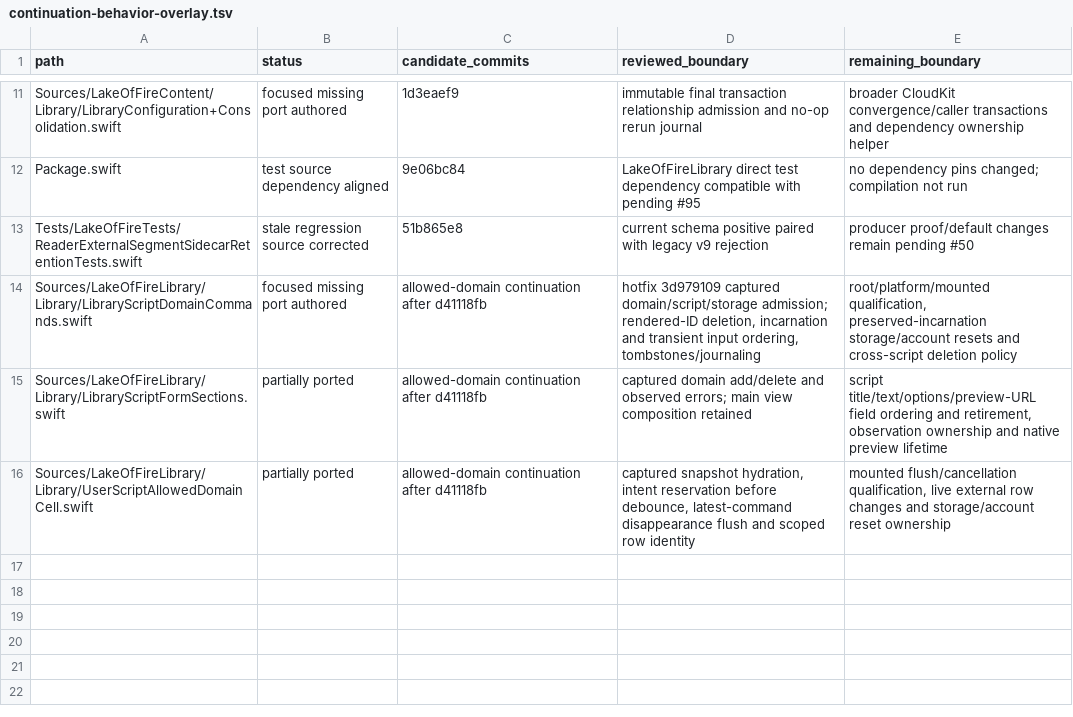
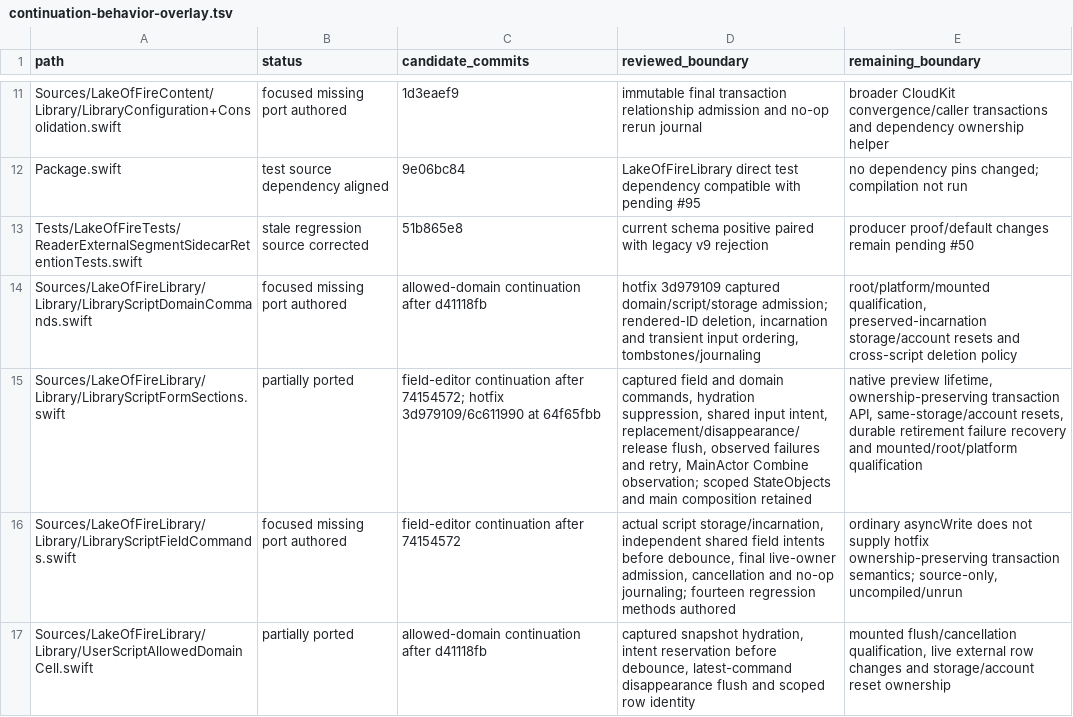
Before and after one commit to lake-of-fire/LakeOfFire, a TSV file: Docs/Porting/20261010-reader-dependencies/continuation-behavior-overlay.tsv, drawn as a sheet; only a part is shown, gaps mark what is left out.

Commit message:
Capture script field ownership and flush retiring editors [skip ci]

```diff
--- a/Docs/Porting/20261010-reader-dependencies/continuation-behavior-overlay.tsv
+++ b/Docs/Porting/20261010-reader-dependencies/continuation-behavior-overlay.tsv
@@ -14,3 +14,4 @@ Tests/LakeOfFireTests/ReaderExternalSegmentSidecarRetentionTests.swift	stale reg
 Sources/LakeOfFireLibrary/Library/LibraryScriptDomainCommands.swift	focused missing port authored	allowed-domain continuation after d41118fb	hotfix 3d979109 captured domain/script/storage admission; rendered-ID deletion, incarnation and transient input ordering, tombstones/journaling	root/platform/mounted qualification, preserved-incarnation storage/account resets and cross-script deletion policy
-Sources/LakeOfFireLibrary/Library/LibraryScriptFormSections.swift	partially ported	allowed-domain continuation after d41118fb	captured domain add/delete and observed errors; main view composition retained	script title/text/options/preview-URL field ordering and retirement, observation ownership and native preview lifetime
+Sources/LakeOfFireLibrary/Library/LibraryScriptFormSections.swift	partially ported	field-editor continuation after 74154572; hotfix 3d979109/6c611990 at 64f65fbb	captured field and domain commands, hydration suppression, shared input intent, replacement/disappearance/release flush, observed failures and retry, MainActor Combine observation; scoped StateObjects and main composition retained	native preview lifetime, ownership-preserving transaction API, same-storage/account resets, durable retirement failure recovery and mounted/root/platform qualification
+Sources/LakeOfFireLibrary/Library/LibraryScriptFieldCommands.swift	focused missing port authored	field-editor continuation after 74154572	actual script storage/incarnation, independent shared field intents before debounce, final live-owner admission, cancellation and no-op journaling; fourteen regression methods authored	ordinary asyncWrite does not supply hotfix ownership-preserving transaction semantics; source-only, uncompiled/unrun
 Sources/LakeOfFireLibrary/Library/UserScriptAllowedDomainCell.swift	partially ported	allowed-domain continuation after d41118fb	captured snapshot hydration, intent reservation before debounce, latest-command disappearance flush and scoped row identity	mounted flush/cancellation qualification, live external row changes and storage/account reset ownership
```
Also changed, not shown: 5 other files.
